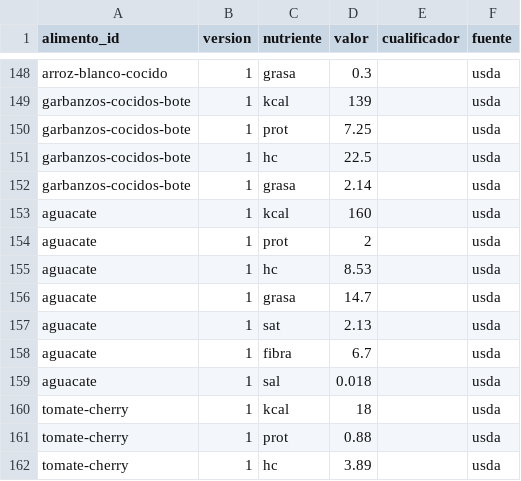
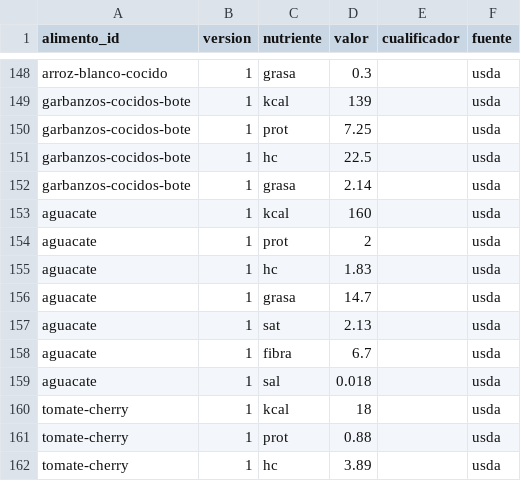
Before and after one commit to DreiSup/salud, a CSV file: datos/nutrientes.csv, drawn as a sheet; only a part is shown, gaps mark what is left out.

```diff
--- a/datos/nutrientes.csv
+++ b/datos/nutrientes.csv
@@ -154,3 +154,3 @@ aguacate,1,kcal,160,,usda
 aguacate,1,prot,2,,usda
-aguacate,1,hc,8.53,,usda
+aguacate,1,hc,1.83,,usda
 aguacate,1,grasa,14.7,,usda
```
Also changed, not shown: datos/alimentos.csv, 4 other files.
